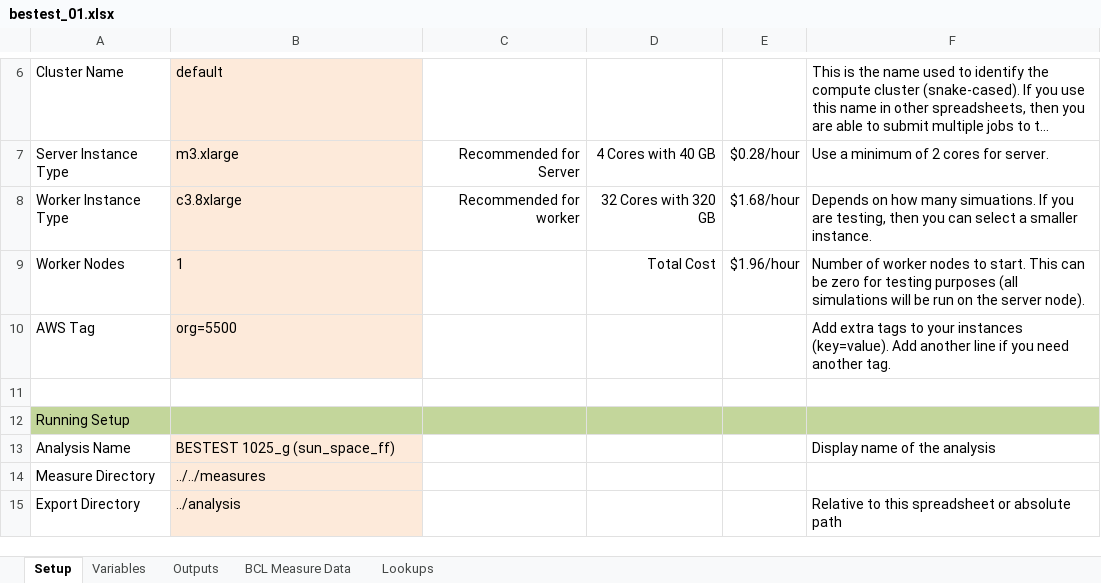
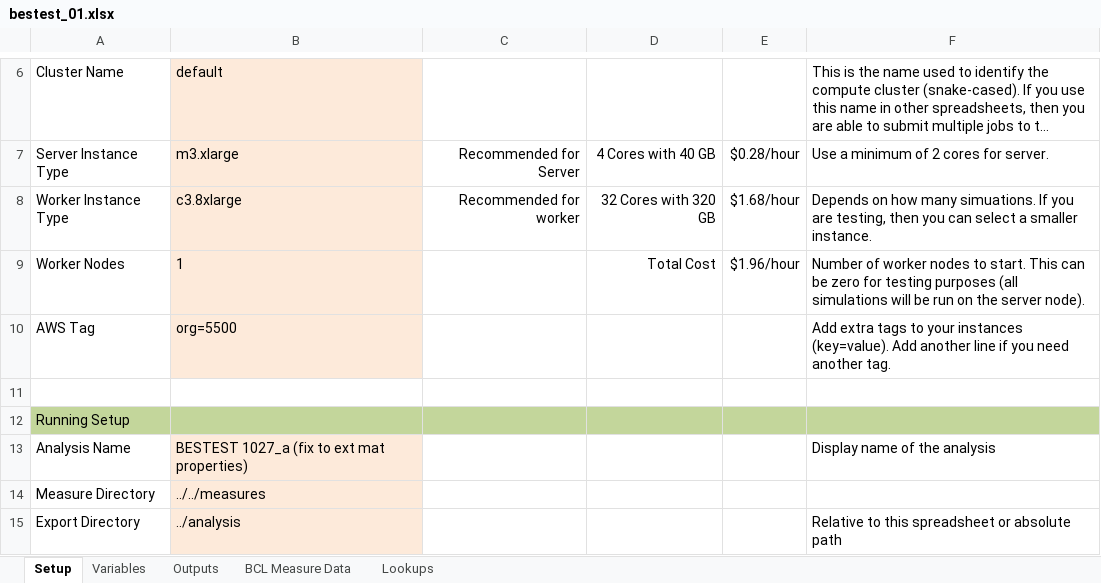
Before and after one commit to NREL/BESTEST-GSR-ARCHIVE, an Excel workbook: integration_testing/projects/bestest_01.xlsx, sheet Setup, drawn as a sheet; only a part is shown, gaps mark what is left out; long unchanged cells end in …; values as stored, in another font and other column widths than the file's, no borders; the diff names each change by its address in the sheet, - before the commit and + after, or states it on an @@ line.

```diff
--- a/integration_testing/projects/bestest_01.xlsx (sheet Setup)
+++ b/integration_testing/projects/bestest_01.xlsx (sheet Setup)
-B13: BESTEST 1025_g (sun_space_ff)
+B13: BESTEST 1027_a (fix to ext mat properties)
```
Also changed, not shown: results/RESULTS5-2A.xlsx, 3 other files.
